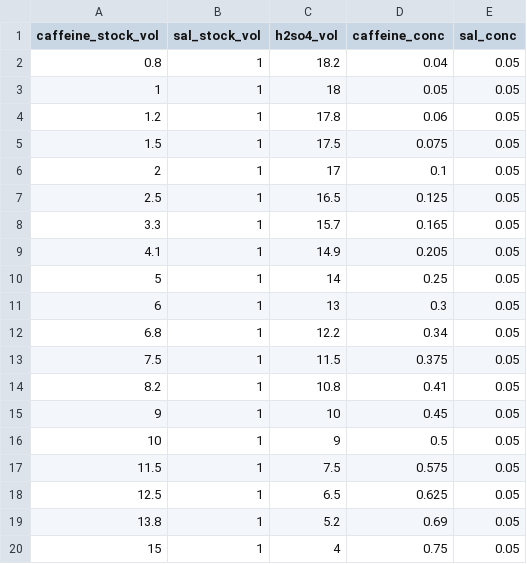
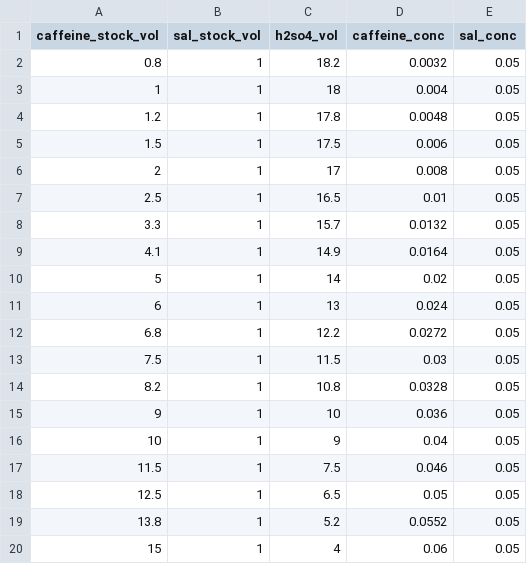
Before and after one commit to Oliver-spec/salicylate-linear-regression, a CSV file: table_2.3.csv, drawn as a sheet.

Commit message:
finish graphs and tables for lab 2

```diff
--- a/table_2.3.csv
+++ b/table_2.3.csv
@@ -1,20 +1,20 @@
 "caffeine_stock_vol","sal_stock_vol","h2so4_vol","caffeine_conc","sal_conc"
-0.8,1,18.2,0.04,0.05
-1,1,18,0.05,0.05
-1.2,1,17.8,0.06,0.05
-1.5,1,17.5,0.075,0.05
-2,1,17,0.1,0.05
-2.5,1,16.5,0.125,0.05
-3.3,1,15.7,0.165,0.05
-4.1,1,14.9,0.205,0.05
-5,1,14,0.25,0.05
-6,1,13,0.3,0.05
-6.8,1,12.2,0.34,0.05
-7.5,1,11.5,0.375,0.05
-8.2,1,10.8,0.41,0.05
-9,1,10,0.45,0.05
-10,1,9,0.5,0.05
-11.5,1,7.5,0.575,0.05
-12.5,1,6.5,0.625,0.05
-13.8,1,5.2,0.69,0.05
-15,1,4,0.75,0.05
+0.8,1,18.2,0.0032,0.05
+1,1,18,0.004,0.05
+1.2,1,17.8,0.0048,0.05
+1.5,1,17.5,0.006,0.05
+2,1,17,0.008,0.05
+2.5,1,16.5,0.01,0.05
+3.3,1,15.7,0.0132,0.05
+4.1,1,14.9,0.0164,0.05
+5,1,14,0.02,0.05
+6,1,13,0.024,0.05
+6.8,1,12.2,0.0272,0.05
+7.5,1,11.5,0.03,0.05
+8.2,1,10.8,0.0328,0.05
+9,1,10,0.036,0.05
+10,1,9,0.04,0.05
+11.5,1,7.5,0.046,0.05
+12.5,1,6.5,0.05,0.05
+13.8,1,5.2,0.0552,0.05
+15,1,4,0.06,0.05
```
Also changed, not shown: 6 other files.
